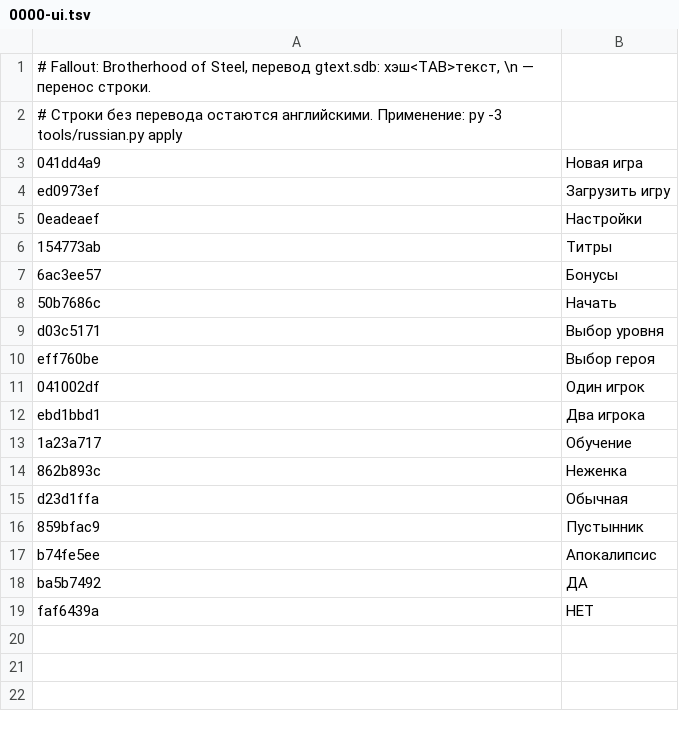
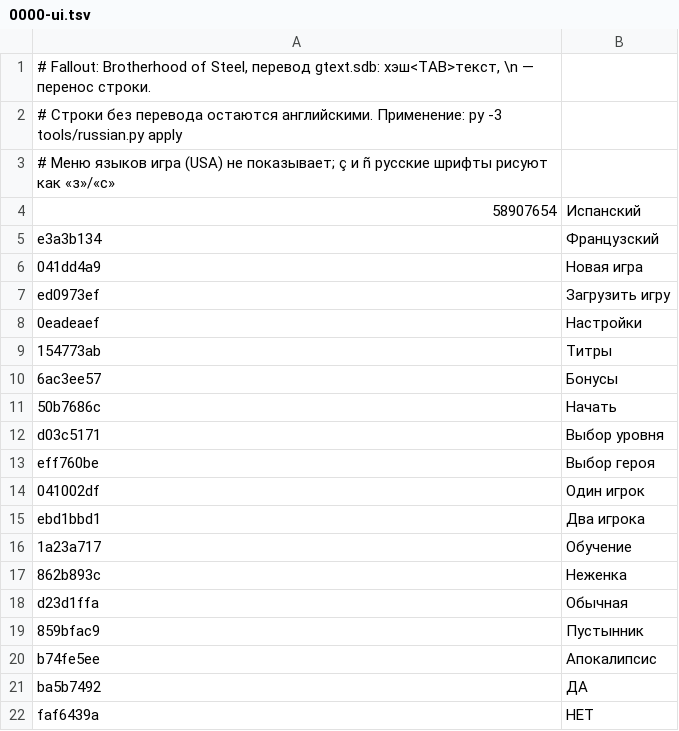
Before and after one commit to pumorizzz/falloutbos-recomp, a TSV file: tools/ru/gtext/0000-ui.tsv, drawn as a sheet.

```diff
--- a/tools/ru/gtext/0000-ui.tsv
+++ b/tools/ru/gtext/0000-ui.tsv
@@ -2,2 +2,5 @@
 # Строки без перевода остаются английскими. Применение: py -3 tools/russian.py apply
+# Меню языков игра (USA) не показывает; ç и ñ русские шрифты рисуют как «з»/«с»
+58907654	Испанский
+e3a3b134	Французский
 041dd4a9	Новая игра
```
Also changed, not shown: 1 other file.
